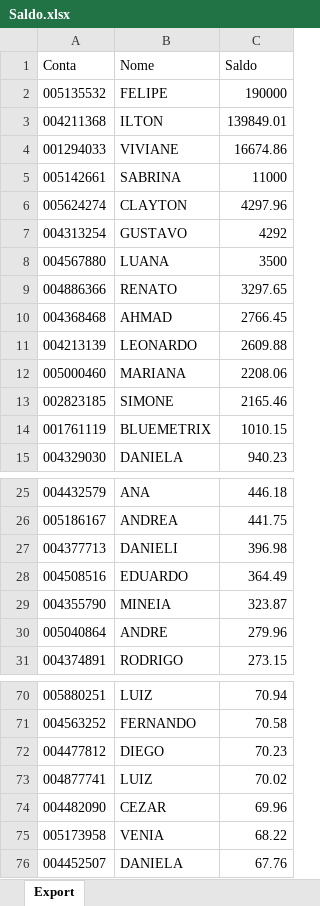
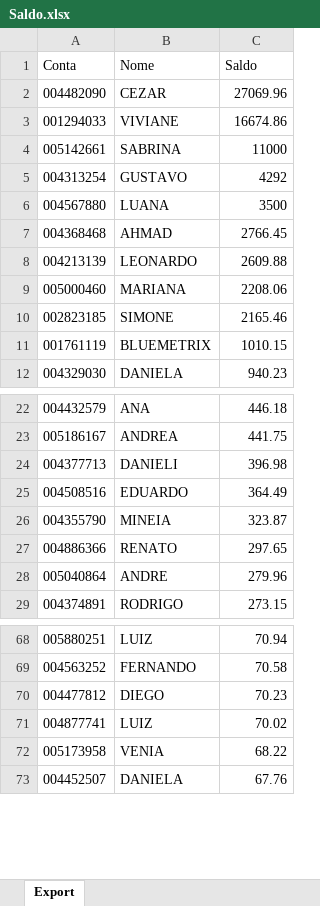
Before and after one commit to bluemetrixgit/Mesa_de_operacao, an Excel workbook: Saldo.xlsx, sheet Export, drawn as a sheet; only a part is shown, gaps mark what is left out; values as stored, in another font and other column widths than the file's, no borders; removed rows and columns are numbered as before the commit, all else as after; the diff names each change by its address in the sheet, - before the commit and + after, or states it on an @@ line.

Commit message:
Add files via upload

```diff
--- a/Saldo.xlsx (sheet Export)
+++ b/Saldo.xlsx (sheet Export)
-row 2: 005135532 | FELIPE | 190000
-row 3: 004211368 | ILTON | 139849.01
+row 2: 004482090 | CEZAR | 27069.96
-row 6: 005624274 | CLAYTON | 4297.96
-row 9: 004886366 | RENATO | 3297.65
+row 27: 004886366 | RENATO | 297.65
-row 74: 004482090 | CEZAR | 69.96
```
